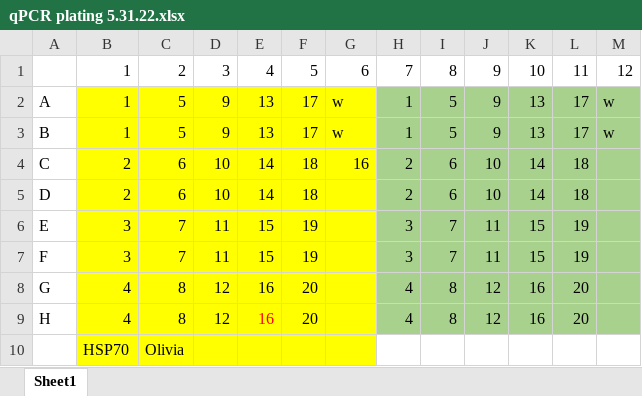
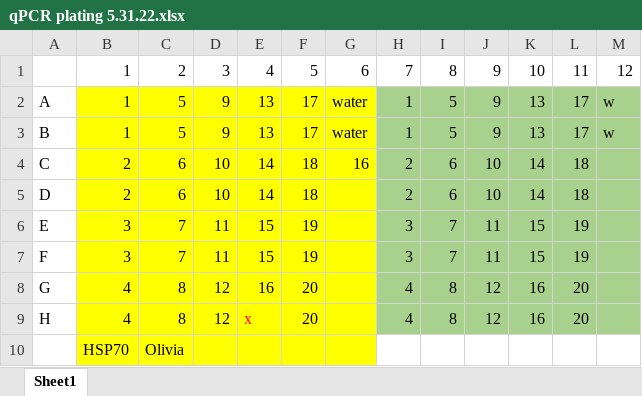
Before and after one commit to aspencoyle/fish541_lab, an Excel workbook: molecular/qPCR plating 5.31.22.xlsx, sheet Sheet1, drawn as a sheet; values as stored, in another font and other column widths than the file's, no borders; the diff names each change by its address in the sheet, - before the commit and + after, or states it on an @@ line.

```diff
--- a/molecular/qPCR plating 5.31.22.xlsx (sheet Sheet1)
+++ b/molecular/qPCR plating 5.31.22.xlsx (sheet Sheet1)
-G2:G3: w
+G2:G3: water
-E9: 16
+E9: x
```
Also changed, not shown: 2 other files.
